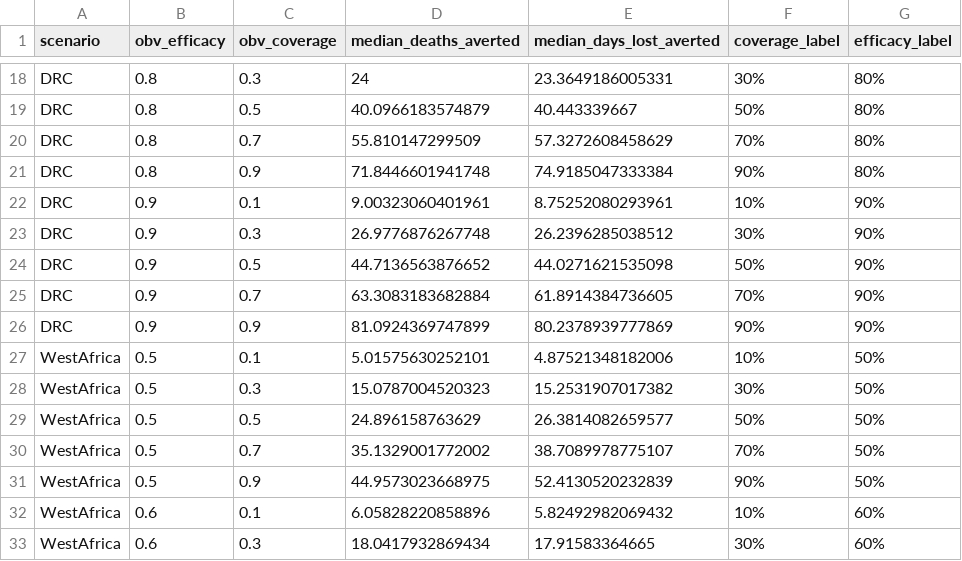
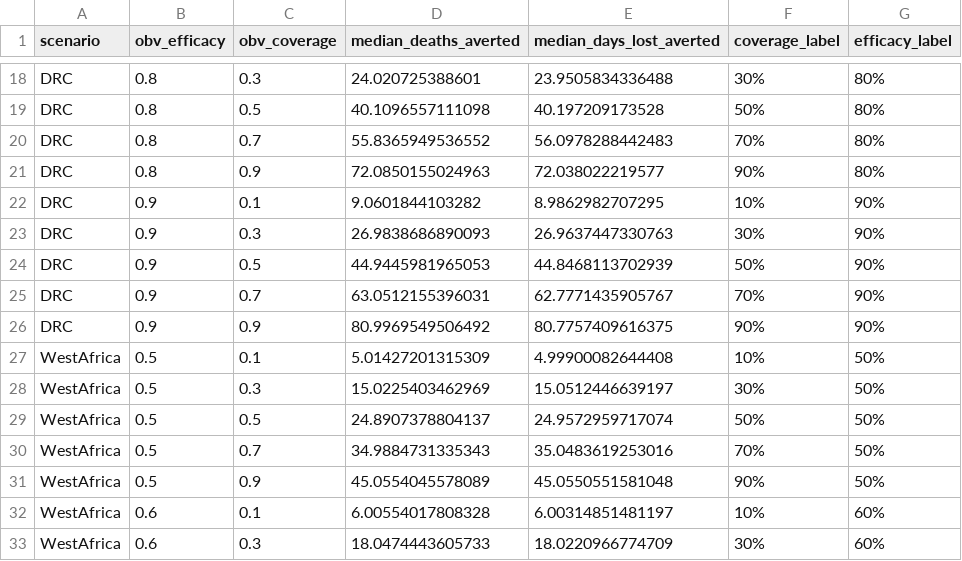
Before and after one commit to petal-code/antiviral_pep_hcw_paper, a CSV file: output_figgen/figure_4_heatmap_df.csv, drawn as a sheet; only a part is shown, gaps mark what is left out; the diff covers the shown part only.

```diff
--- a/output_figgen/figure_4_heatmap_df.csv
+++ b/output_figgen/figure_4_heatmap_df.csv
@@ -18,16 +18,16 @@
-"DRC",0.8,0.3,24,23.3649186005331,"30%","80%"
-"DRC",0.8,0.5,40.0966183574879,40.443339667,"50%","80%"
-"DRC",0.8,0.7,55.810147299509,57.3272608458629,"70%","80%"
-"DRC",0.8,0.9,71.8446601941748,74.9185047333384,"90%","80%"
-"DRC",0.9,0.1,9.00323060401961,8.75252080293961,"10%","90%"
-"DRC",0.9,0.3,26.9776876267748,26.2396285038512,"30%","90%"
-"DRC",0.9,0.5,44.7136563876652,44.0271621535098,"50%","90%"
-"DRC",0.9,0.7,63.3083183682884,61.8914384736605,"70%","90%"
-"DRC",0.9,0.9,81.0924369747899,80.2378939777869,"90%","90%"
-"WestAfrica",0.5,0.1,5.01575630252101,4.87521348182006,"10%","50%"
-"WestAfrica",0.5,0.3,15.0787004520323,15.2531907017382,"30%","50%"
-"WestAfrica",0.5,0.5,24.896158763629,26.3814082659577,"50%","50%"
-"WestAfrica",0.5,0.7,35.1329001772002,38.7089978775107,"70%","50%"
-"WestAfrica",0.5,0.9,44.9573023668975,52.4130520232839,"90%","50%"
-"WestAfrica",0.6,0.1,6.05828220858896,5.82492982069432,"10%","60%"
-"WestAfrica",0.6,0.3,18.0417932869434,17.91583364665,"30%","60%"
+"DRC",0.8,0.3,24.020725388601,23.9505834336488,"30%","80%"
+"DRC",0.8,0.5,40.1096557111098,40.197209173528,"50%","80%"
+"DRC",0.8,0.7,55.8365949536552,56.0978288442483,"70%","80%"
+"DRC",0.8,0.9,72.0850155024963,72.038022219577,"90%","80%"
+"DRC",0.9,0.1,9.0601844103282,8.9862982707295,"10%","90%"
+"DRC",0.9,0.3,26.9838686890093,26.9637447330763,"30%","90%"
+"DRC",0.9,0.5,44.9445981965053,44.8468113702939,"50%","90%"
+"DRC",0.9,0.7,63.0512155396031,62.7771435905767,"70%","90%"
+"DRC",0.9,0.9,80.9969549506492,80.7757409616375,"90%","90%"
+"WestAfrica",0.5,0.1,5.01427201315309,4.99900082644408,"10%","50%"
+"WestAfrica",0.5,0.3,15.0225403462969,15.0512446639197,"30%","50%"
+"WestAfrica",0.5,0.5,24.8907378804137,24.9572959717074,"50%","50%"
+"WestAfrica",0.5,0.7,34.9884731335343,35.0483619253016,"70%","50%"
+"WestAfrica",0.5,0.9,45.0554045578089,45.0550551581048,"90%","50%"
+"WestAfrica",0.6,0.1,6.00554017808328,6.00314851481197,"10%","60%"
+"WestAfrica",0.6,0.3,18.0474443605733,18.0220966774709,"30%","60%"
```
Also changed, not shown: 68 edited cells elsewhere in this file, output_figgen/figure_1_weekly_ts.csv, 22 other files.
